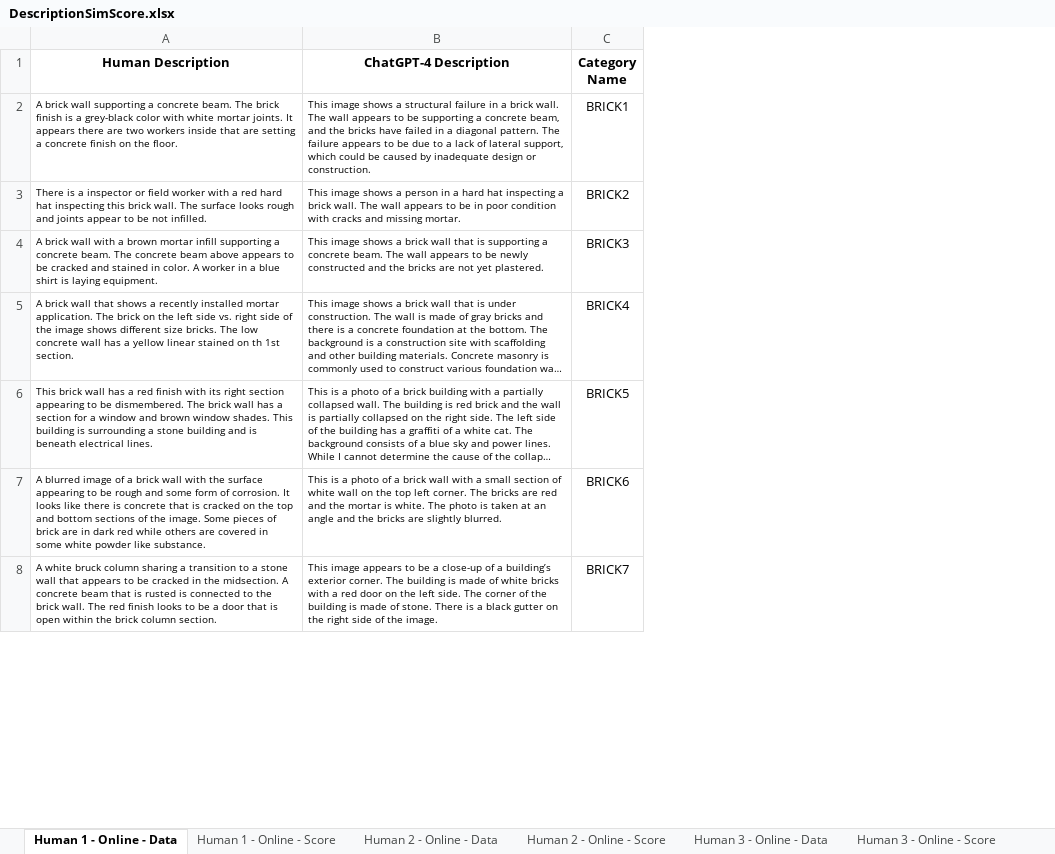
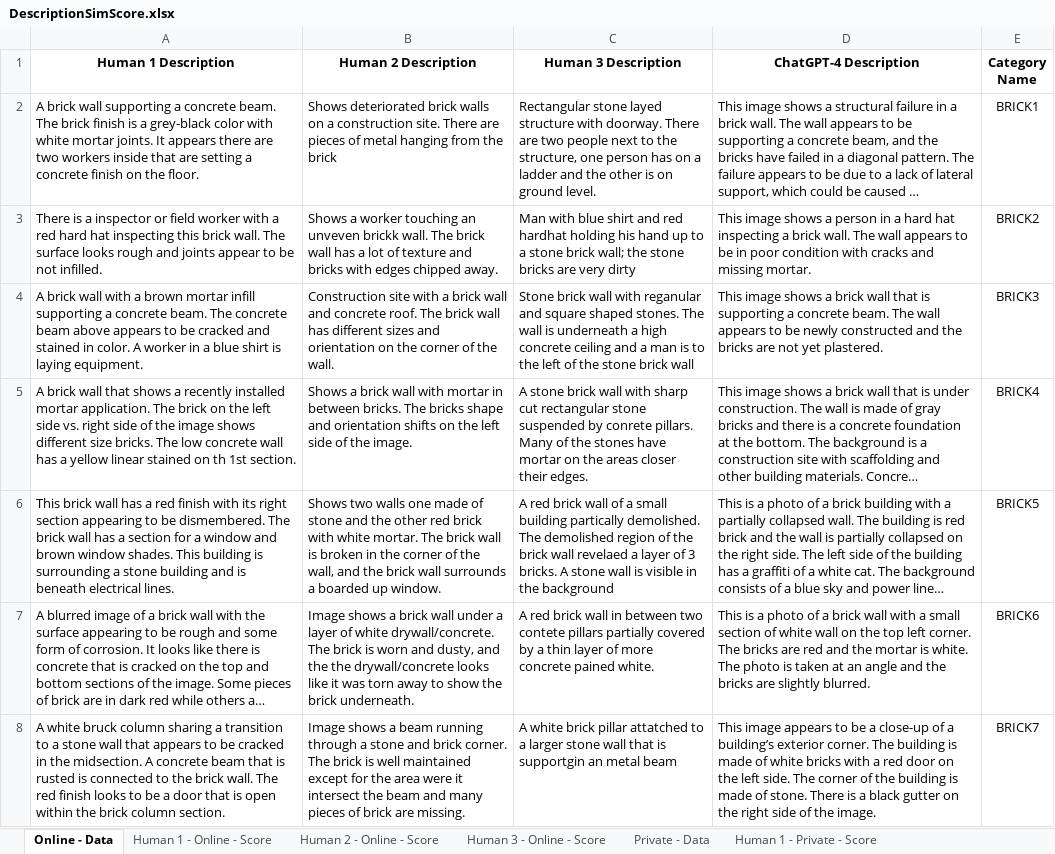
Before and after one commit to PedramBazrafshan/Sentence_Similarity_Analysis, an Excel workbook: DescriptionSimScore.xlsx, sheet Online - Data, drawn as a sheet; only a part is shown; long unchanged cells end in …; values as stored, in another font and other column widths than the file's, no borders; addresses are those after the commit; the diff covers the shown part only; the diff names each change by its address in the sheet, - before the commit and + after, or states it on an @@ line.

```diff
--- a/DescriptionSimScore.xlsx (sheet Online - Data)
+++ b/DescriptionSimScore.xlsx (sheet Online - Data)
-sheet tab: Human 1 - Online - Data
+sheet tab: Online - Data
-sheet tab: Human 2 - Online - Data
-sheet tab: Human 3 - Online - Data
+column B (Human 2 Description), rows 2-8: Shows deteriorated brick walls on a construction site. There are pieces of metal hanging from the brick | Shows a worker touching an unveven brickk wall. The brick wall has a lot of texture and bricks with edges chipped away. | Construction site with a brick wall and concrete roof. The brick wall has different sizes and orientation on the corner of the wall. | Shows a brick wall with mortar in between bricks. The bricks shape and orientation shifts on the left side of the image. | Shows two walls one made of stone and the other red brick with white mortar. The brick wall is broken in the corner of the wall, and the brick wall surrounds a boarded up window. | Image shows a brick wall under a layer of white drywall/concrete. The brick is worn and dusty, and the the drywall/concrete looks like it was torn away to show the brick underneath. | Image shows a beam running through a stone and brick corner. The brick is well maintained except for the area were it intersect the beam and many pieces of brick are missing.
+column C (Human 3 Description), rows 2-8: Rectangular stone layed structure with doorway. There are two people next to the structure, one person has on a ladder and the other is on ground level. | Man with blue shirt and red hardhat holding his hand up to a stone brick wall; the stone bricks are very dirty | Stone brick wall with reganular and square shaped stones. The wall is underneath a high concrete ceiling and a man is to the left of the stone brick wall | A stone brick wall with sharp cut rectangular stone suspended by conrete pillars. Many of the stones have mortar on the areas closer their edges. | A red brick wall of a small building partically demolished. The demolished region of the brick wall revelaed a layer of 3 bricks. A stone wall is visible in the background | A red brick wall in between two contete pillars partially covered by a thin layer of more concrete pained white. | A white brick pillar attatched to a larger stone wall that is supportgin an metal beam
-A1: Human Description
+A1: Human 1 Description
@@ A2:A8 text size: larger @@
@@ D2:D8 text size: larger @@
```
Also changed, not shown: cell formats elsewhere in this sheet, sheet Human 1 - Private - Score, sheet Human 2 - Private - Score, sheet Human 3 - Private - Score, sheet Human 1 - Online - Score, sheet Private - Data, sheet Human 2 - Online - Score, 1 more sheet, other sheet tabs, formulas that keep their value.
